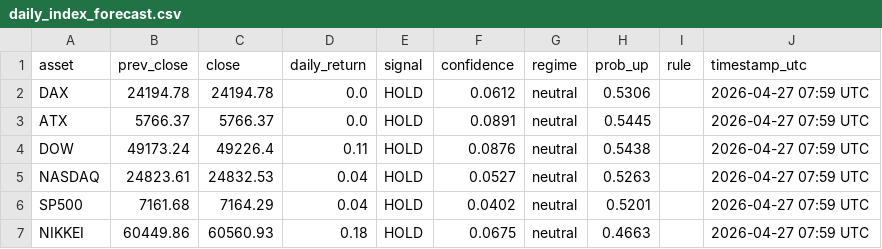
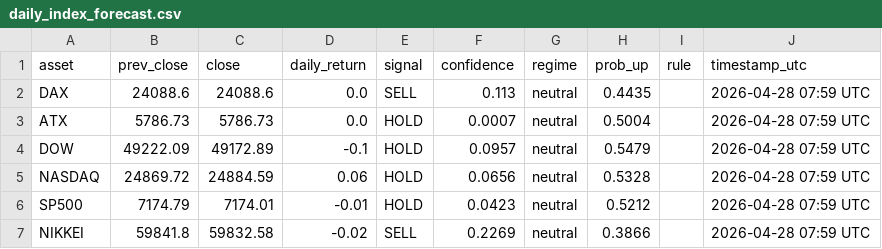
Before and after one commit to Hst332/2026Indizes, a CSV file: forecasts/daily_index_forecast.csv, drawn as a sheet.

Commit message:
Daily index forecast

```diff
--- a/forecasts/daily_index_forecast.csv
+++ b/forecasts/daily_index_forecast.csv
@@ -1,7 +1,7 @@
 asset,prev_close,close,daily_return,signal,confidence,regime,prob_up,rule,timestamp_utc
-DAX,24194.78,24194.78,0.0,HOLD,0.0612,neutral,0.5306,,2026-04-27 07:59 UTC
-ATX,5766.37,5766.37,0.0,HOLD,0.0891,neutral,0.5445,,2026-04-27 07:59 UTC
-DOW,49173.24,49226.4,0.11,HOLD,0.0876,neutral,0.5438,,2026-04-27 07:59 UTC
-NASDAQ,24823.61,24832.53,0.04,HOLD,0.0527,neutral,0.5263,,2026-04-27 07:59 UTC
-SP500,7161.68,7164.29,0.04,HOLD,0.0402,neutral,0.5201,,2026-04-27 07:59 UTC
-NIKKEI,60449.86,60560.93,0.18,HOLD,0.0675,neutral,0.4663,,2026-04-27 07:59 UTC
+DAX,24088.6,24088.6,0.0,SELL,0.113,neutral,0.4435,,2026-04-28 07:59 UTC
+ATX,5786.73,5786.73,0.0,HOLD,0.0007,neutral,0.5004,,2026-04-28 07:59 UTC
+DOW,49222.09,49172.89,-0.1,HOLD,0.0957,neutral,0.5479,,2026-04-28 07:59 UTC
+NASDAQ,24869.72,24884.59,0.06,HOLD,0.0656,neutral,0.5328,,2026-04-28 07:59 UTC
+SP500,7174.79,7174.01,-0.01,HOLD,0.0423,neutral,0.5212,,2026-04-28 07:59 UTC
+NIKKEI,59841.8,59832.58,-0.02,SELL,0.2269,neutral,0.3866,,2026-04-28 07:59 UTC
```
Also changed, not shown: 1 other file.
